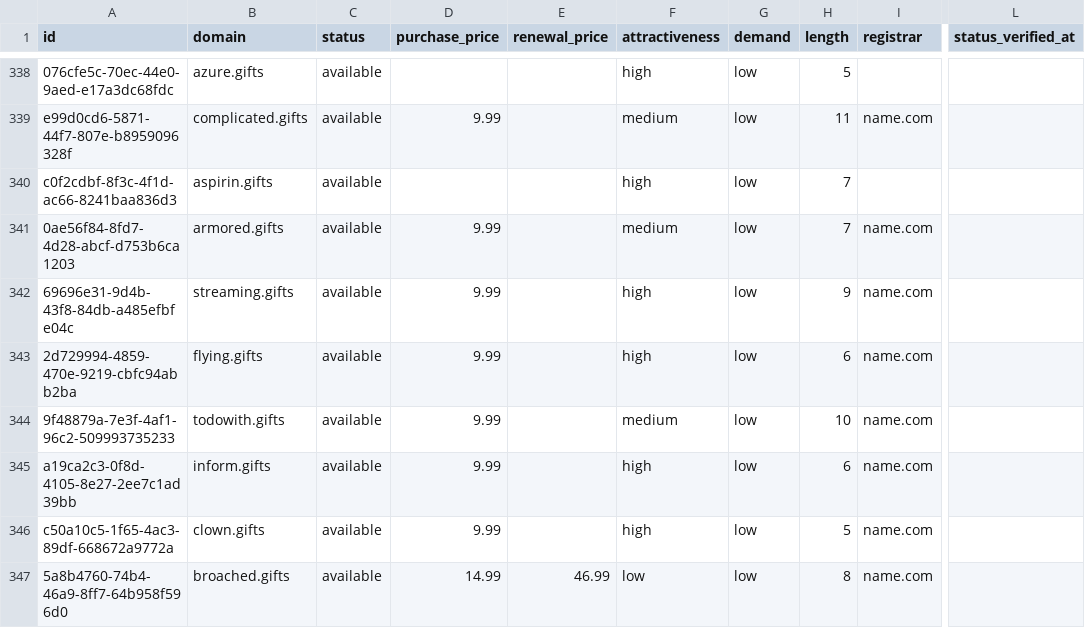
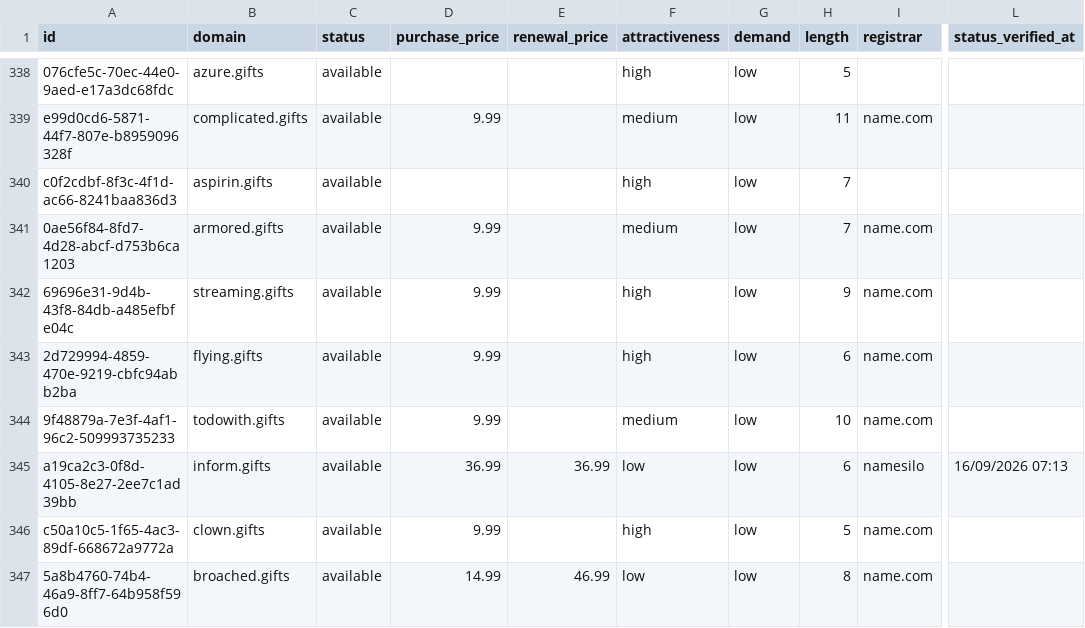
Before and after one commit to UniqueDomains/gifts-oneword-domains, a CSV file: gifts.csv, drawn as a sheet; only a part is shown, gaps mark what is left out; the diff names each change by its address in the sheet, - before the commit and + after, or states it on an @@ line.

Commit message:
Domains update

```diff
--- a/gifts.csv
+++ b/gifts.csv
-D345 (purchase_price): 9.99
+D345 (purchase_price): 36.99
-E345 (renewal_price): (empty)
+E345 (renewal_price): 36.99
-F345 (attractiveness): high
+F345 (attractiveness): low
-I345 (registrar): name.com
+I345 (registrar): namesilo
-L345 (status_verified_at): (empty)
+L345 (status_verified_at): 16/09/2026 07:13
```
Also changed, not shown: 4 other files.
